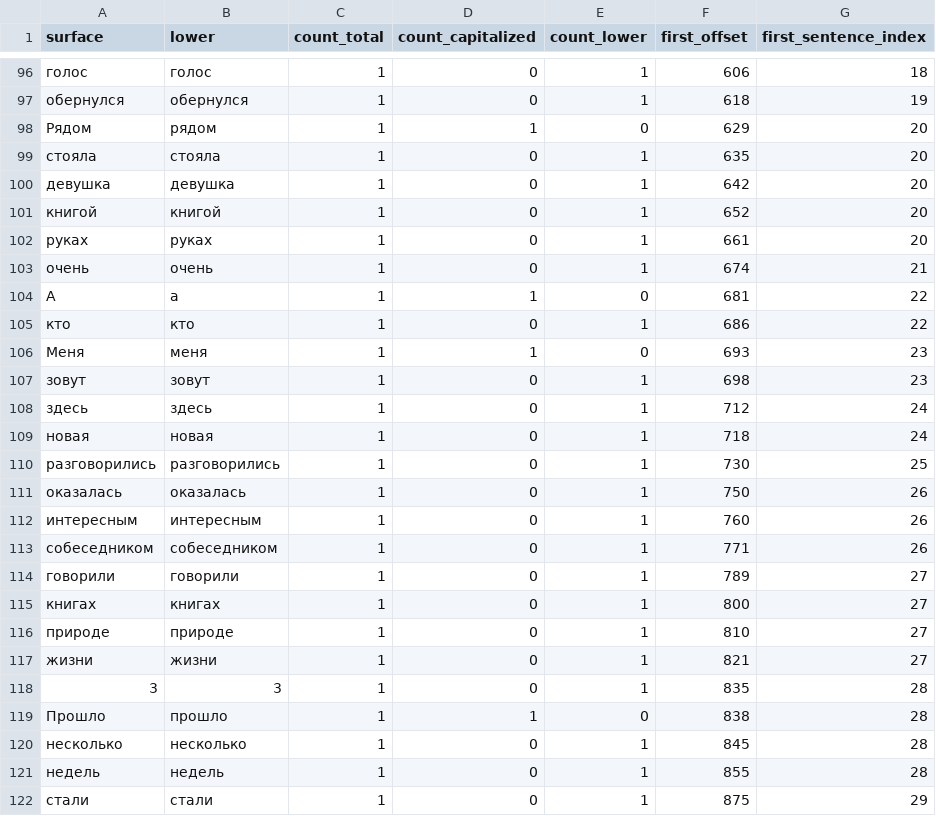
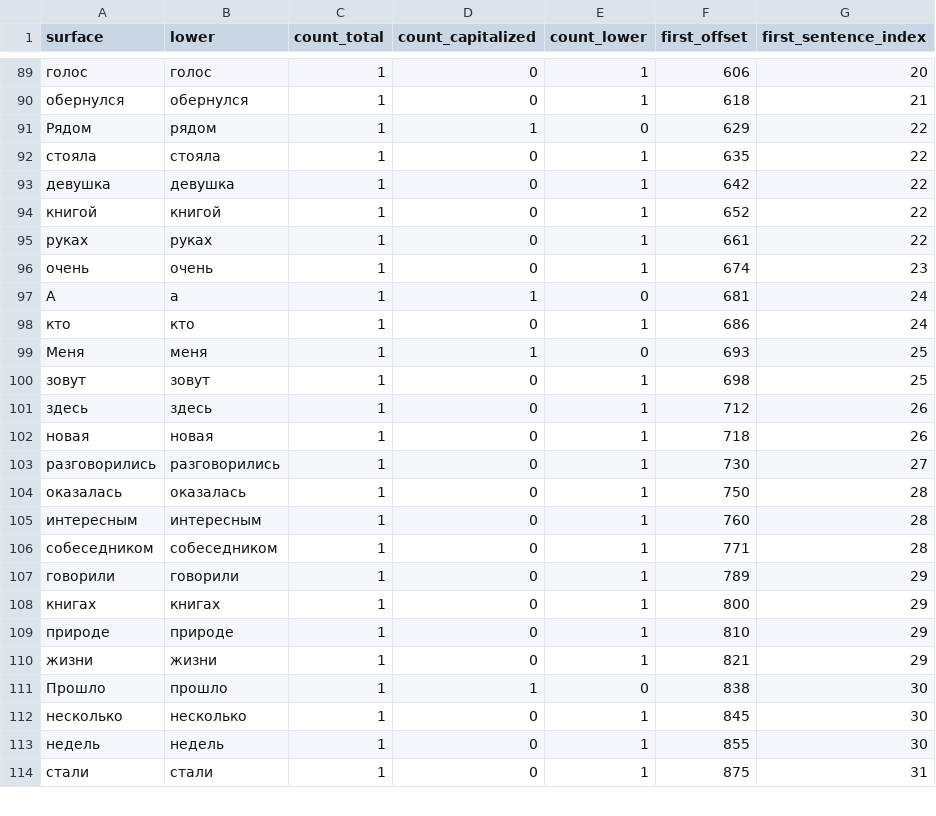
Before and after one commit to 11111000000/bukivedenie, a CSV file: outputs/tables/test_book_surface_tokens.csv, drawn as a sheet; only a part is shown, gaps mark what is left out; removed rows and columns are numbered as before the commit, all else as after; the diff covers the shown part only; the diff names each change by its address in the sheet, - before the commit and + after, or states it on an @@ line.

```diff
--- a/outputs/tables/test_book_surface_tokens.csv
+++ b/outputs/tables/test_book_surface_tokens.csv
-G89 (first_sentence_index): 18
+G89 (first_sentence_index): 20
-G90 (first_sentence_index): 19
+G90 (first_sentence_index): 21
-G91:G95 (first_sentence_index): 20
+G91:G95 (first_sentence_index): 22
-G96 (first_sentence_index): 21
+G96 (first_sentence_index): 23
-G97:G98 (first_sentence_index): 22
+G97:G98 (first_sentence_index): 24
-G99:G100 (first_sentence_index): 23
+G99:G100 (first_sentence_index): 25
-G101:G102 (first_sentence_index): 24
+G101:G102 (first_sentence_index): 26
-G103 (first_sentence_index): 25
+G103 (first_sentence_index): 27
-G104:G106 (first_sentence_index): 26
+G104:G106 (first_sentence_index): 28
-G107:G110 (first_sentence_index): 27
+G107:G110 (first_sentence_index): 29
-row 118: 3 | 3 | 1 | 0 | 1 | 835 | 28
-G111:G113 (first_sentence_index): 28
+G111:G113 (first_sentence_index): 30
-G114 (first_sentence_index): 29
+G114 (first_sentence_index): 31
```
Also changed, not shown: 8 removed rows and 93 edited cells elsewhere in this file, outputs/tables/test_book_word_counts.csv, 5 other files.
